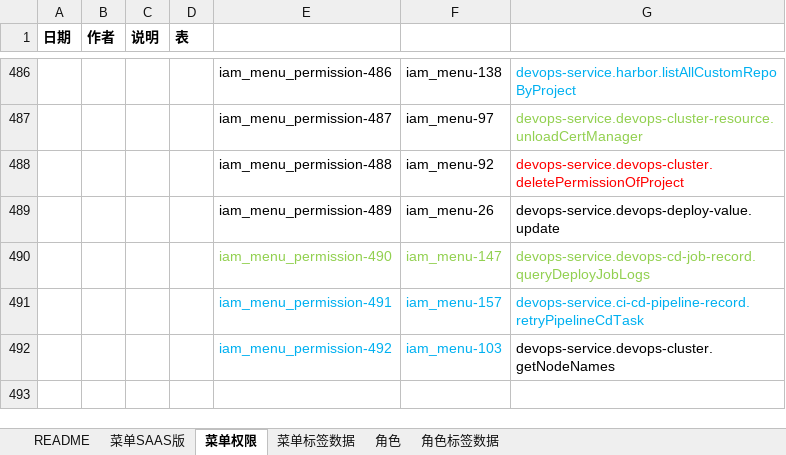
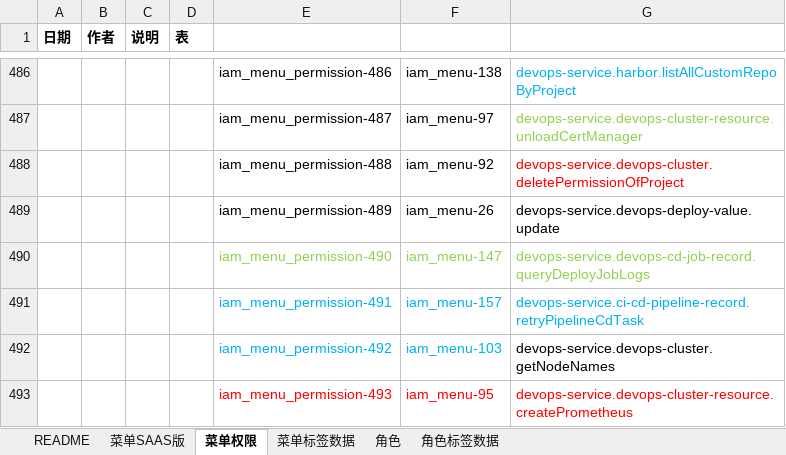
Before and after one commit to open-hand/devops-service, an Excel workbook: src/main/resources/script/db/init-data/devops_service/hzero_platform/hzero-menu-user-role-label.xlsx, sheet 菜单权限, drawn as a sheet; only a part is shown, gaps mark what is left out; values as stored, in another font and other column widths than the file's, no borders; the diff names each change by its address in the sheet, - before the commit and + after, or states it on an @@ line.

Commit message:
[imp]修复安装prometheus 403

```diff
--- a/src/main/resources/script/db/init-data/devops_service/hzero_platform/hzero-menu-user-role-label.xlsx (sheet 菜单权限)
+++ b/src/main/resources/script/db/init-data/devops_service/hzero_platform/hzero-menu-user-role-label.xlsx (sheet 菜单权限)
+row 493:  |  |  |  | iam_menu_permission-493 | iam_menu-95 | devops-service.devops-cluster-resource.createPrometheus
```
